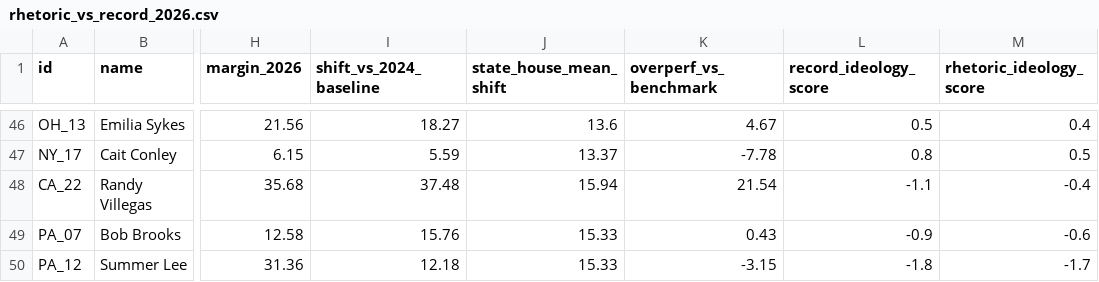
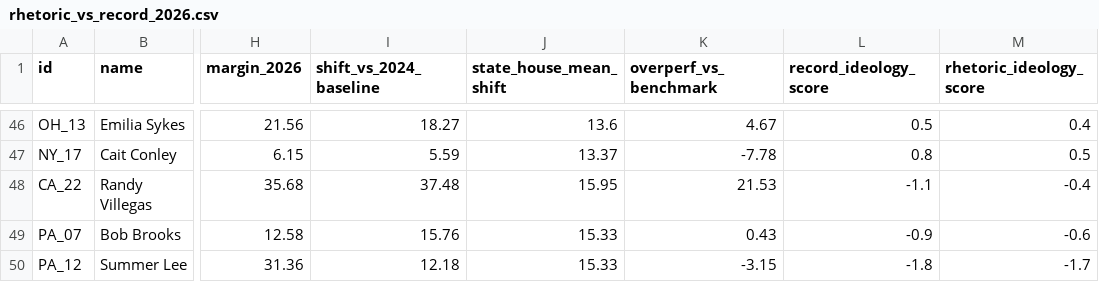
Before and after one commit to mike10010100/elections-2026, a CSV file: site_data/rhetoric_vs_record_2026.csv, drawn as a sheet; only a part is shown, gaps mark what is left out; the diff names each change by its address in the sheet, - before the commit and + after, or states it on an @@ line.

```diff
--- a/site_data/rhetoric_vs_record_2026.csv
+++ b/site_data/rhetoric_vs_record_2026.csv
-J48 (state_house_mean_shift): 15.94
+J48 (state_house_mean_shift): 15.95
-K48 (overperf_vs_benchmark): 21.54
+K48 (overperf_vs_benchmark): 21.53
```
Also changed, not shown: site_data/fec_moneyball_house_2026.csv, 21 other files.
